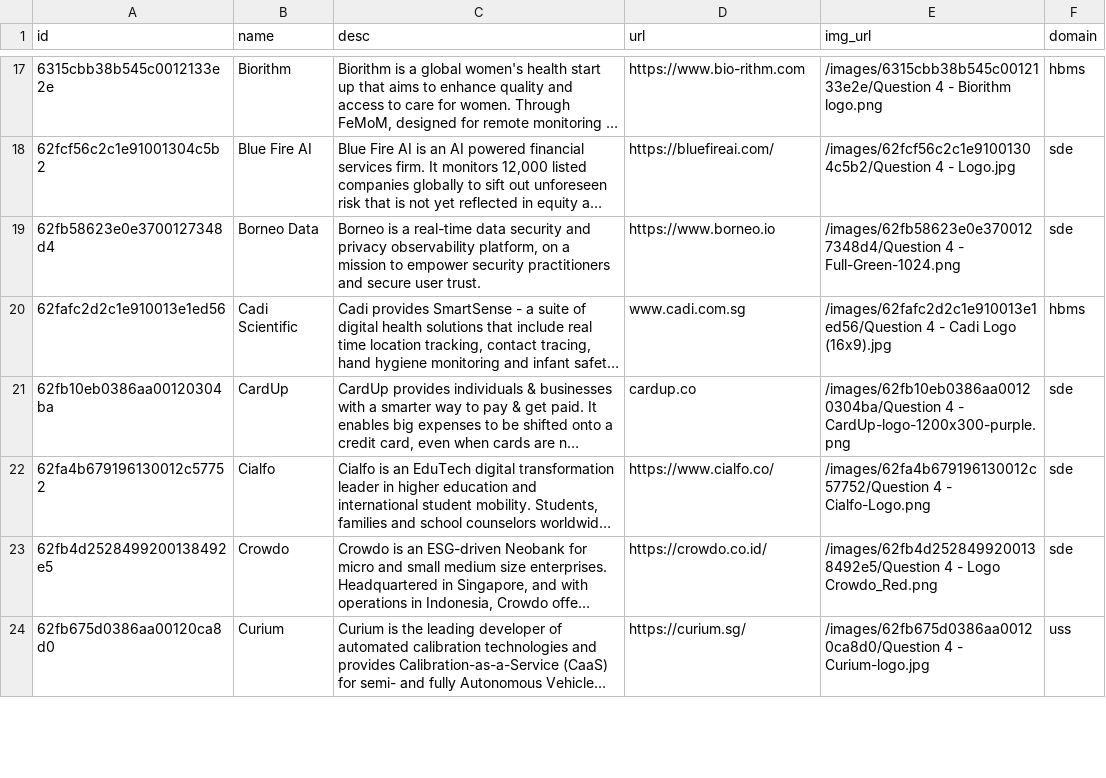
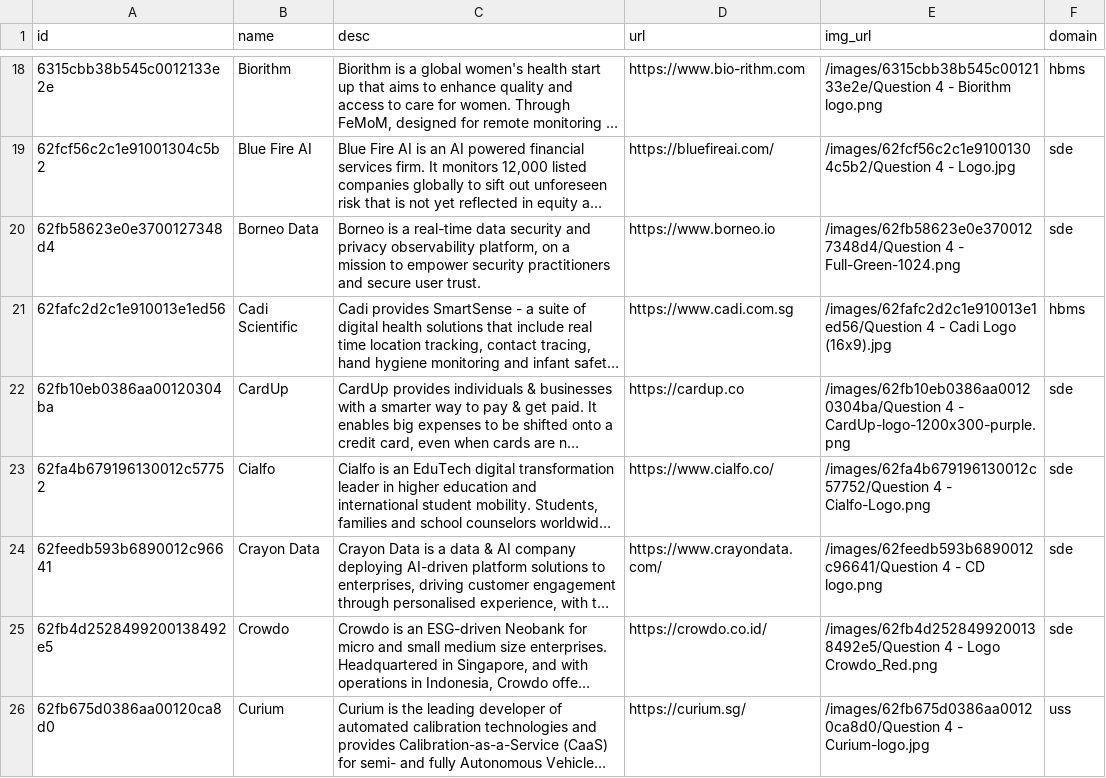
Before and after one commit to isomerpages/enterprisesg-seeds, a CSV file: Investee.csv, drawn as a sheet; only a part is shown, gaps mark what is left out; long unchanged cells end in …; addresses are those after the commit; the diff covers the shown part only; the diff names each change by its address in the sheet, - before the commit and + after, or states it on an @@ line.

```diff
--- a/Investee.csv
+++ b/Investee.csv
-D21 (url): www.cadi.com.sg
+D21 (url): https://www.cadi.com.sg
-D22 (url): cardup.co
+D22 (url): https://cardup.co
@@ row 25 moved to row 24: 62feedb593b6890012c96641 @@
```
Also changed, not shown: 8 added rows, 8 removed rows, 7 moved rows and 28 edited cells elsewhere in this file.
